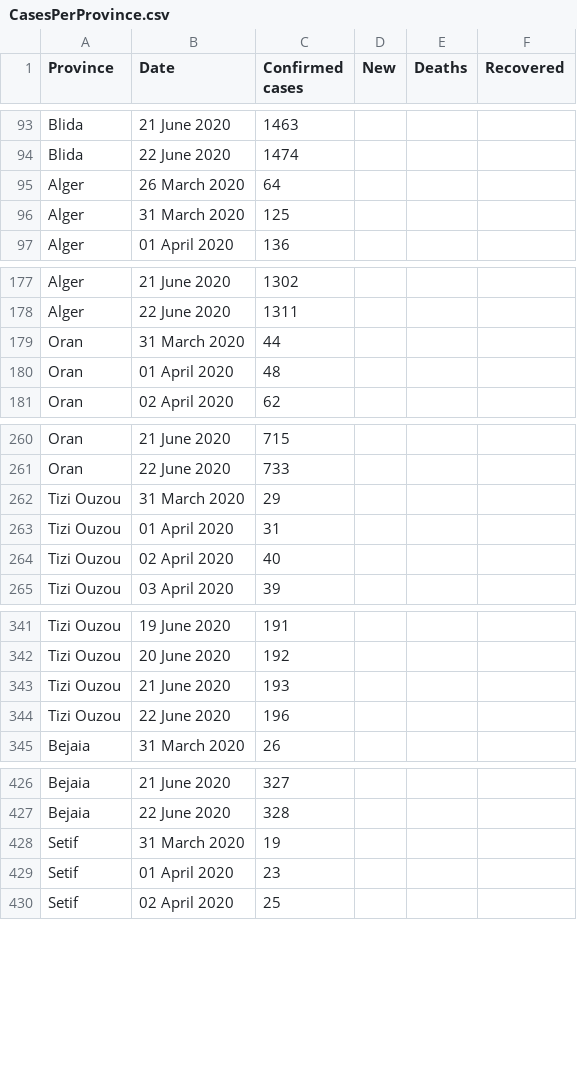
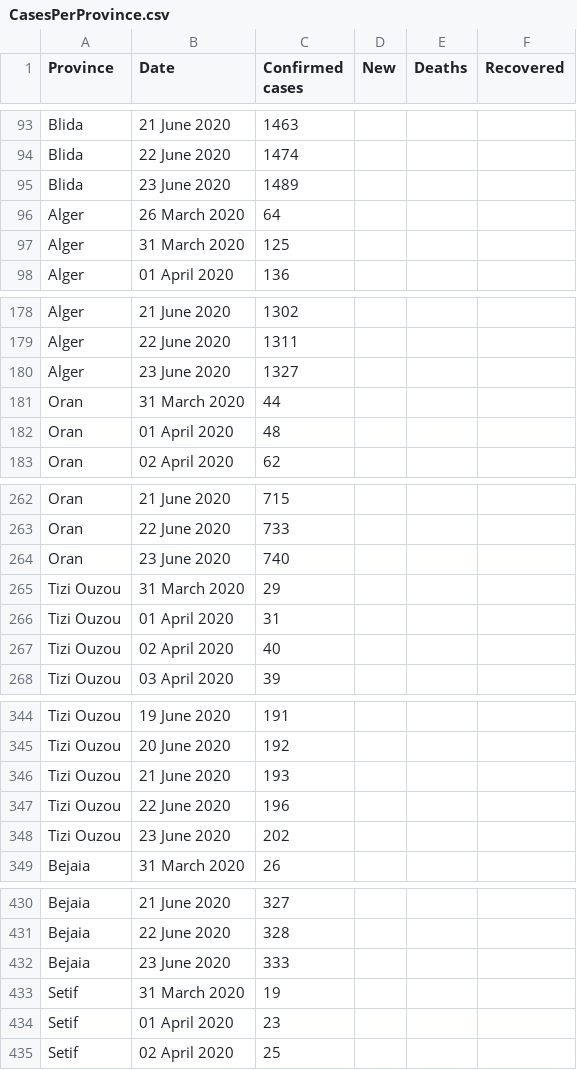
Before and after one commit to imadedd/COVID19Algeria, a CSV file: data/CasesPerProvince.csv, drawn as a sheet; only a part is shown, gaps mark what is left out; the diff covers the shown part only.

Commit message:
"CasesDailyUpdates" CSV file update until 24 June 2020 at 14.16 pm "CasesPerProvince" CSV file update until 24 June 2020 at 14.16 pm

```diff
--- a/data/CasesPerProvince.csv
+++ b/data/CasesPerProvince.csv
@@ -94,2 +94,3 @@ Blida,21 June 2020,1463,,,
 Blida,22 June 2020,1474,,,
+Blida,23 June 2020,1489,,,
 Alger,26 March 2020,64,,,
@@ -178,2 +179,3 @@ Alger,21 June 2020,1302,,,
 Alger,22 June 2020,1311,,,
+Alger,23 June 2020,1327,,,
 Oran,31 March 2020,44,,,
@@ -261,2 +263,3 @@ Oran,21 June 2020,715,,,
 Oran,22 June 2020,733,,,
+Oran,23 June 2020,740,,,
 Tizi Ouzou,31 March 2020,29,,,
@@ -344,2 +347,3 @@ Tizi Ouzou,21 June 2020,193,,,
 Tizi Ouzou,22 June 2020,196,,,
+Tizi Ouzou,23 June 2020,202,,,
 Bejaia,31 March 2020,26,,,
@@ -427,2 +431,3 @@ Bejaia,21 June 2020,327,,,
 Bejaia,22 June 2020,328,,,
+Bejaia,23 June 2020,333,,,
 Setif,31 March 2020,19,,,
```
Also changed, not shown: 43 added rows elsewhere in this file, 1 other file.
